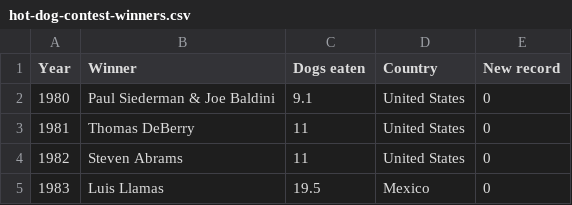
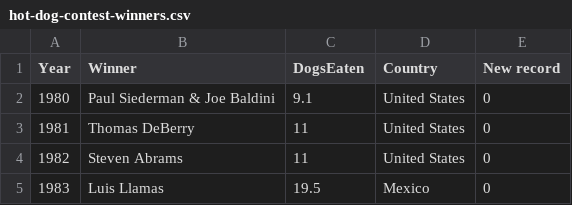
Before and after one commit to raymarquez/raymarquez.github.io, a CSV file: requirements/hot-dog-contest-winners.csv, drawn as a sheet; only a part is shown; the diff names each change by its address in the sheet, - before the commit and + after, or states it on an @@ line.

Commit message:
Add files via upload

```diff
--- a/requirements/hot-dog-contest-winners.csv
+++ b/requirements/hot-dog-contest-winners.csv
-C1: Dogs eaten
+C1: DogsEaten
```
